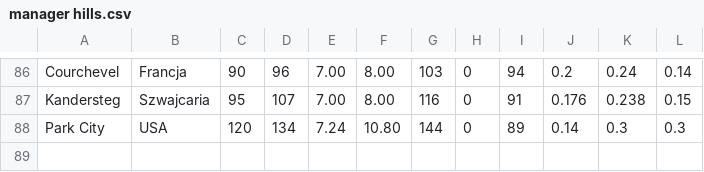
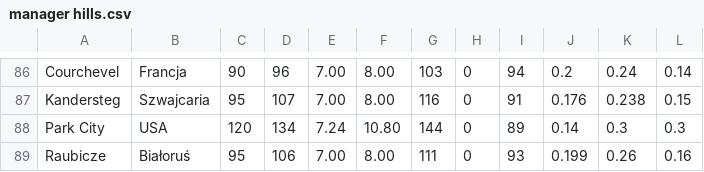
Before and after one commit to Keante54/Ski-Jumping-Simulator, a CSV file: hill packs/manager hills.csv, drawn as a sheet; only a part is shown, gaps mark what is left out.

Commit message:
Update manager hills.csv

```diff
--- a/hill packs/manager hills.csv
+++ b/hill packs/manager hills.csv
@@ -88 +88,2 @@ Kandersteg,Szwajcaria, 95, 107, 7.00, 8.00, 116, 0, 91, 0.176, 0.238, 0.15
 Park City,USA, 120, 134, 7.24, 10.80, 144, 0, 89, 0.14, 0.3, 0.3
+Raubicze,Białoruś, 95, 106, 7.00, 8.00, 111, 0, 93, 0.199, 0.26, 0.16
```
